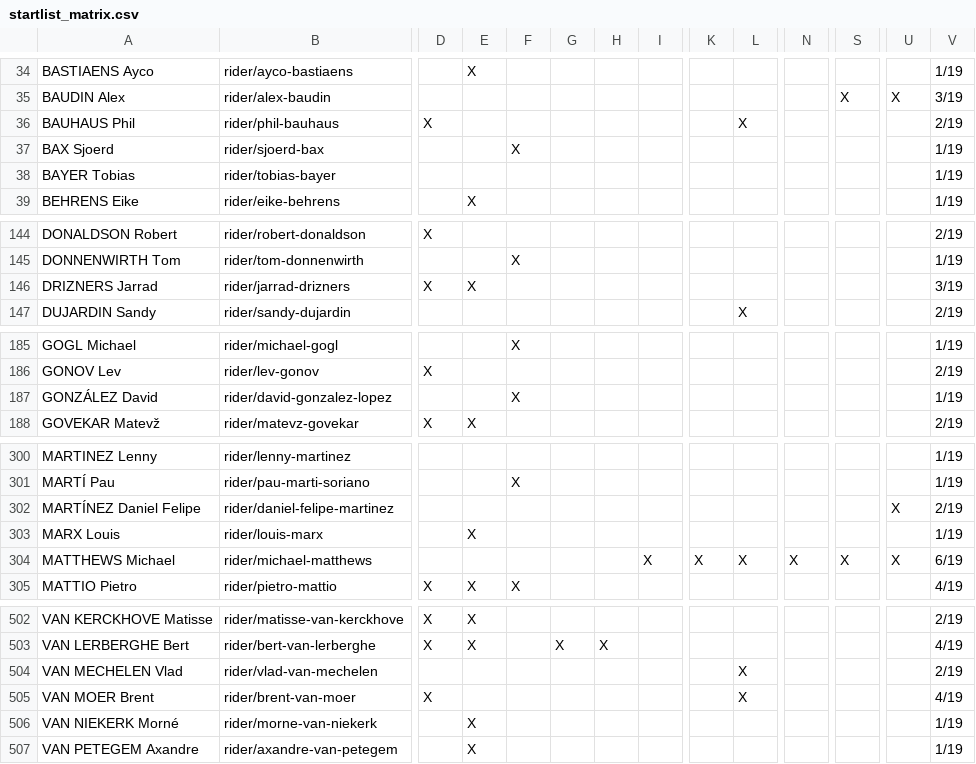
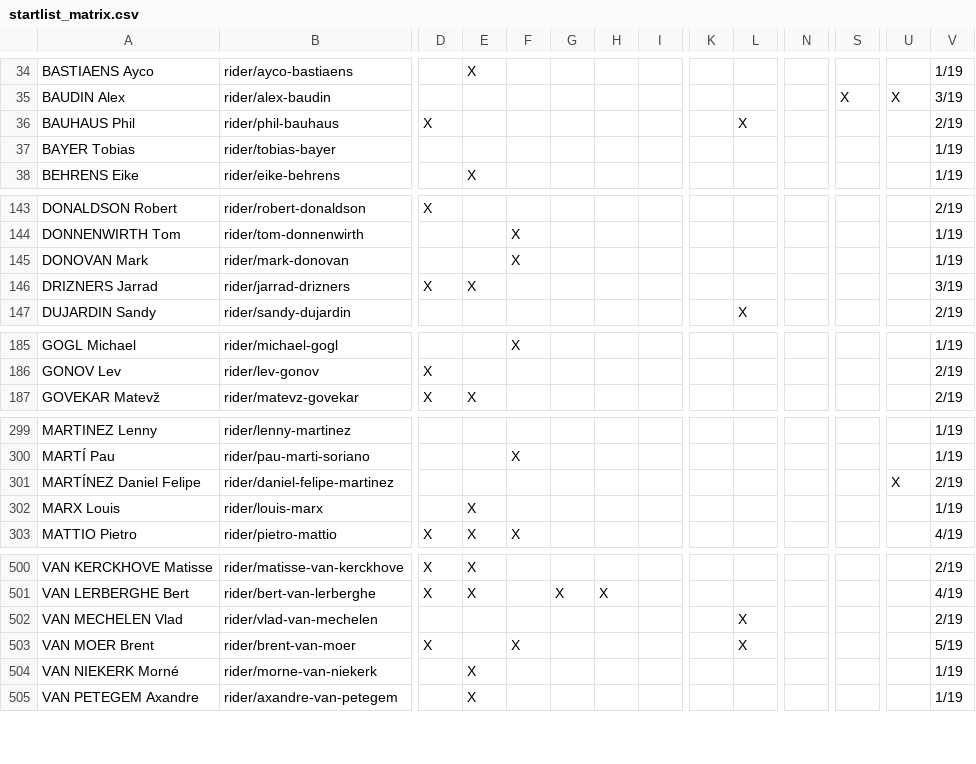
Before and after one commit to nigellindemann-dev/wm26, a CSV file: output/startlist_matrix.csv, drawn as a sheet; only a part is shown, gaps mark what is left out; removed rows and columns are numbered as before the commit, all else as after; rows hold the shown columns only; the diff names each change by its address in the sheet, - before the commit and + after, or states it on an @@ line.

```diff
--- a/output/startlist_matrix.csv
+++ b/output/startlist_matrix.csv
-row 37: BAX Sjoerd | rider/sjoerd-bax |  |  | X |  |  |  |  |  |  |  |  | 1/19
+row 145: DONOVAN Mark | rider/mark-donovan |  |  | X |  |  |  |  |  |  |  |  | 1/19
-row 187: GONZÁLEZ David | rider/david-gonzalez-lopez |  |  | X |  |  |  |  |  |  |  |  | 1/19
-row 304: MATTHEWS Michael | rider/michael-matthews |  |  |  |  |  | X | X | X | X | X | X | 6/19
-F503: (empty)
+F503: X
-V503: 4/19
+V503: 5/19
```
Also changed, not shown: output/startlist_changes.csv, 2 other files.
